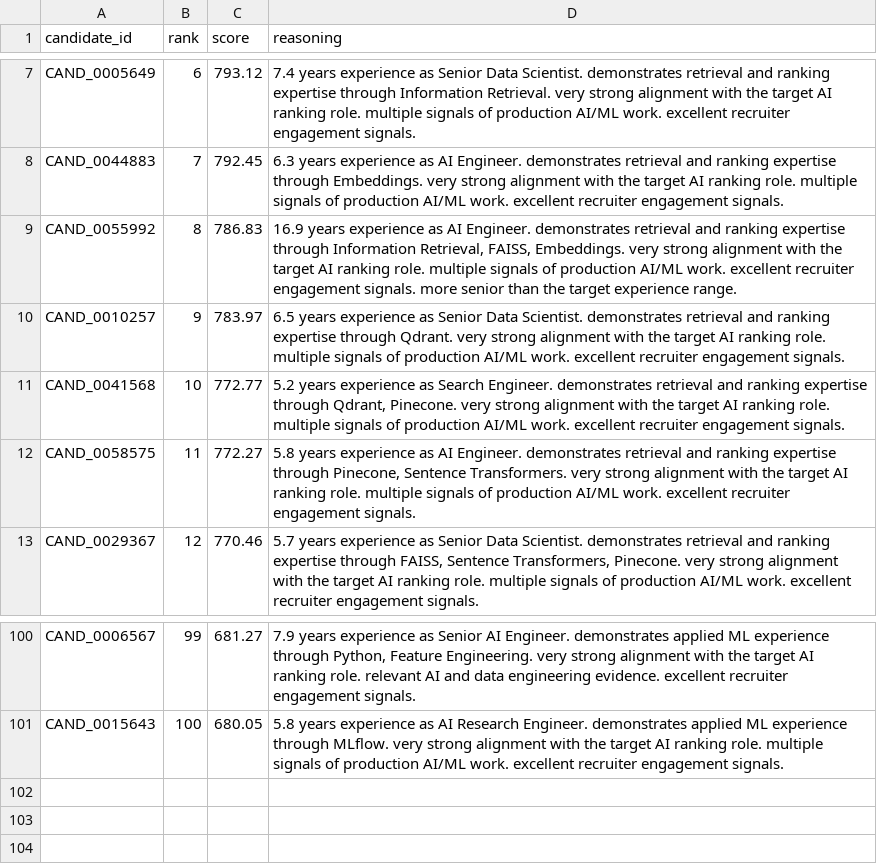
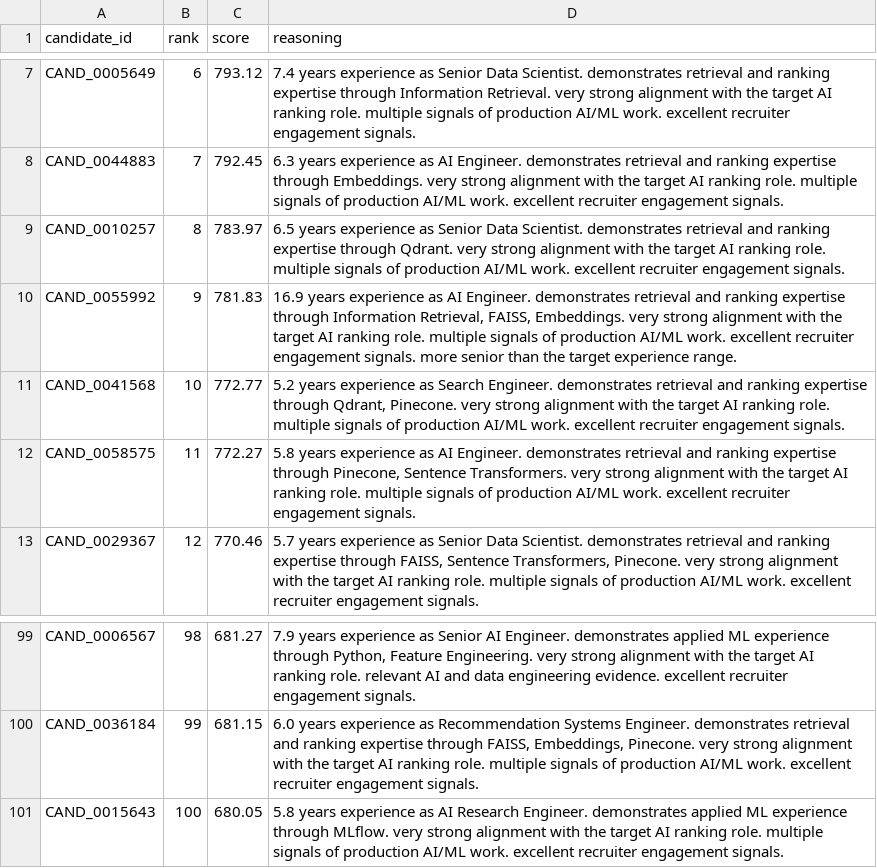
Before and after one commit to Vvl1232/EduBotX---TalentDNA-AI, a CSV file: submission.csv, drawn as a sheet; only a part is shown, gaps mark what is left out; removed rows and columns are numbered as before the commit, all else as after; the diff covers the shown part only; the diff names each change by its address in the sheet, - before the commit and + after, or states it on an @@ line.

Commit message:
feat: Add self-explanatory comparison UI with missing signals

```diff
--- a/submission.csv
+++ b/submission.csv
-row 9: CAND_0055992 | 8 | 786.83 | 16.9 years experience as AI Engineer. demonstrates retrieval and ranking expertise through Information Retrieval, FAISS, Embeddings. very strong alignment with the target AI ranking role. multiple signals of production AI/ML work. excellent recruiter engagement signals. more senior than the target experience range.
-B9 (rank): 9
+B9 (rank): 8
+row 10: CAND_0055992 | 9 | 781.83 | 16.9 years experience as AI Engineer. demonstrates retrieval and ranking expertise through Information Retrieval, FAISS, Embeddings. very strong alignment with the target AI ranking role. multiple signals of production AI/ML work. excellent recruiter engagement signals. more senior than the target experience range.
-B99 (rank): 99
+B99 (rank): 98
+row 100: CAND_0036184 | 99 | 681.15 | 6.0 years experience as Recommendation Systems Engineer. demonstrates retrieval and ranking expertise through FAISS, Embeddings, Pinecone. very strong alignment with the target AI ranking role. multiple signals of production AI/ML work. excellent recruiter engagement signals.
```
Also changed, not shown: 7 added rows, 8 removed rows and 40 edited cells elsewhere in this file, 14 other files.
